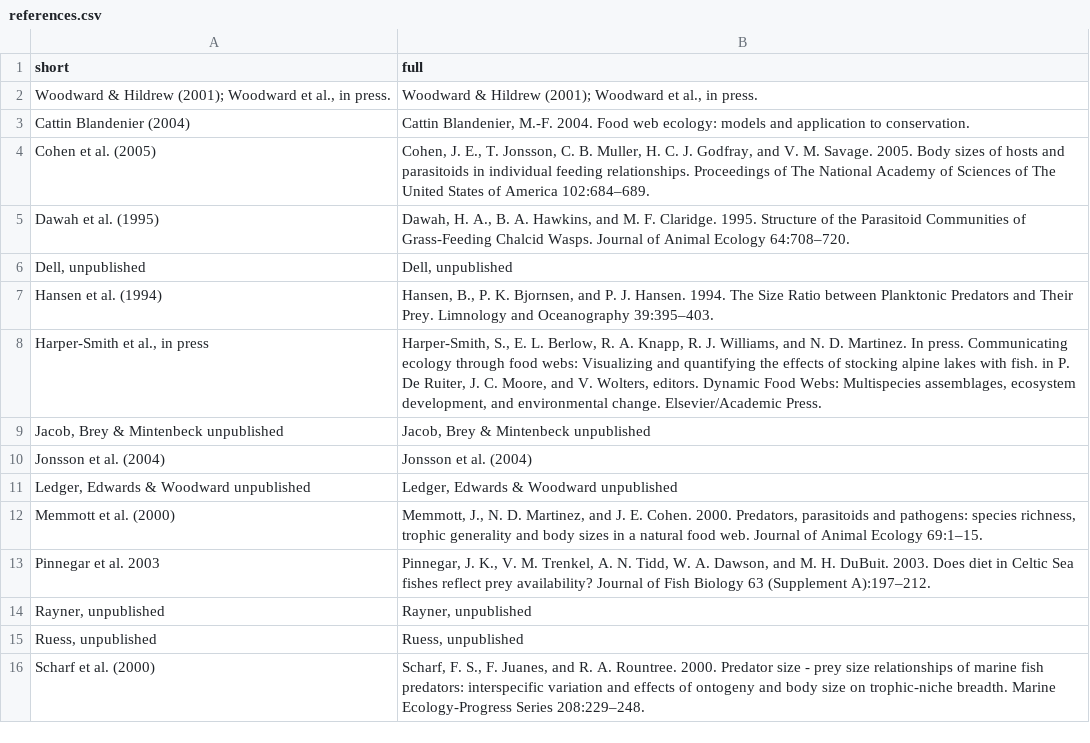
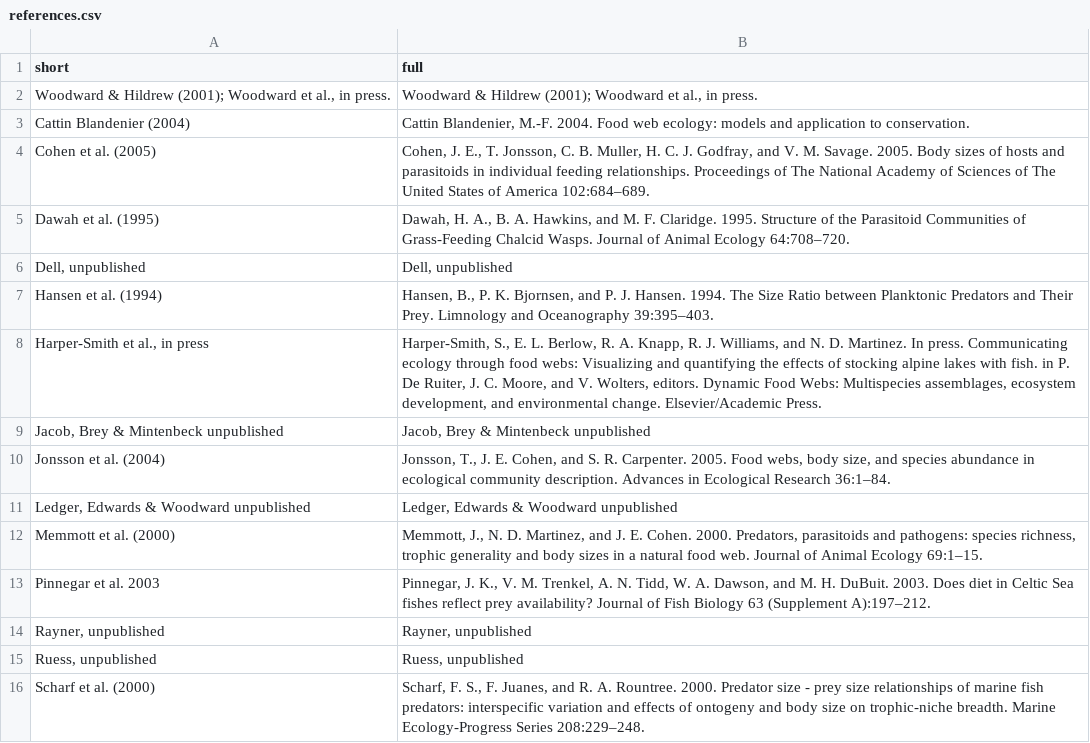
Before and after one commit to globalbioticinteractions/globalbioticinteractions, a CSV file: eol-globi-data-tool/src/main/resources/org/eol/globi/data/brose/references.csv, drawn as a sheet; only a part is shown.

Commit message:
replaced Brose et al 2005 reference to Jonsson 2004 with Jonsson 2005 as suggested by author.

```diff
--- a/eol-globi-data-tool/src/main/resources/org/eol/globi/data/brose/references.csv
+++ b/eol-globi-data-tool/src/main/resources/org/eol/globi/data/brose/references.csv
@@ -9,3 +9,3 @@ short,full
 "Jacob, Brey & Mintenbeck unpublished","Jacob, Brey & Mintenbeck unpublished"
-"Jonsson et al. (2004)","Jonsson et al. (2004) "
+"Jonsson et al. (2004)","Jonsson, T., J. E. Cohen, and S. R. Carpenter. 2005. Food webs, body size, and species abundance in ecological community description. Advances in Ecological Research 36:1–84."
 "Ledger, Edwards & Woodward unpublished","Ledger, Edwards & Woodward unpublished"
```
